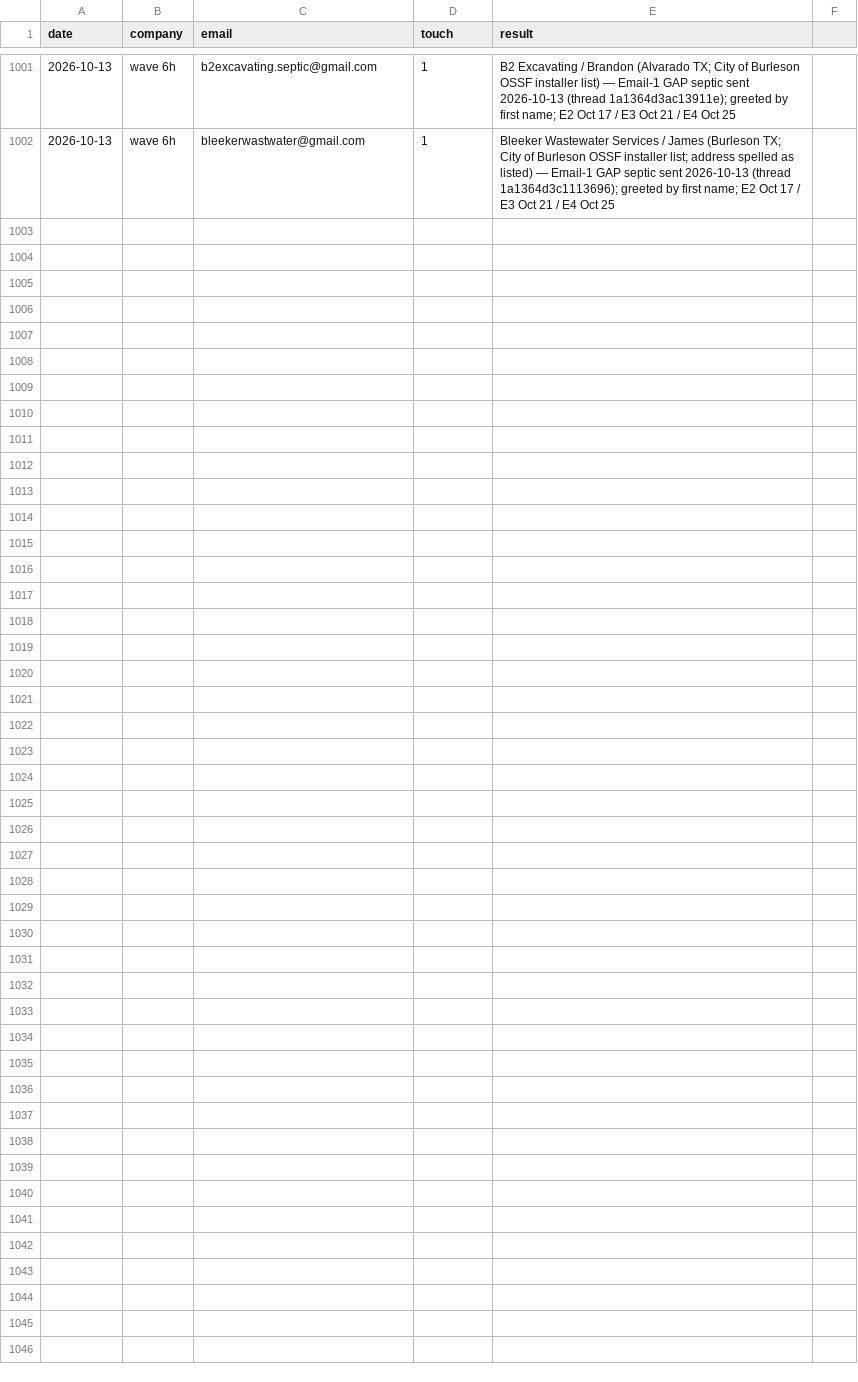
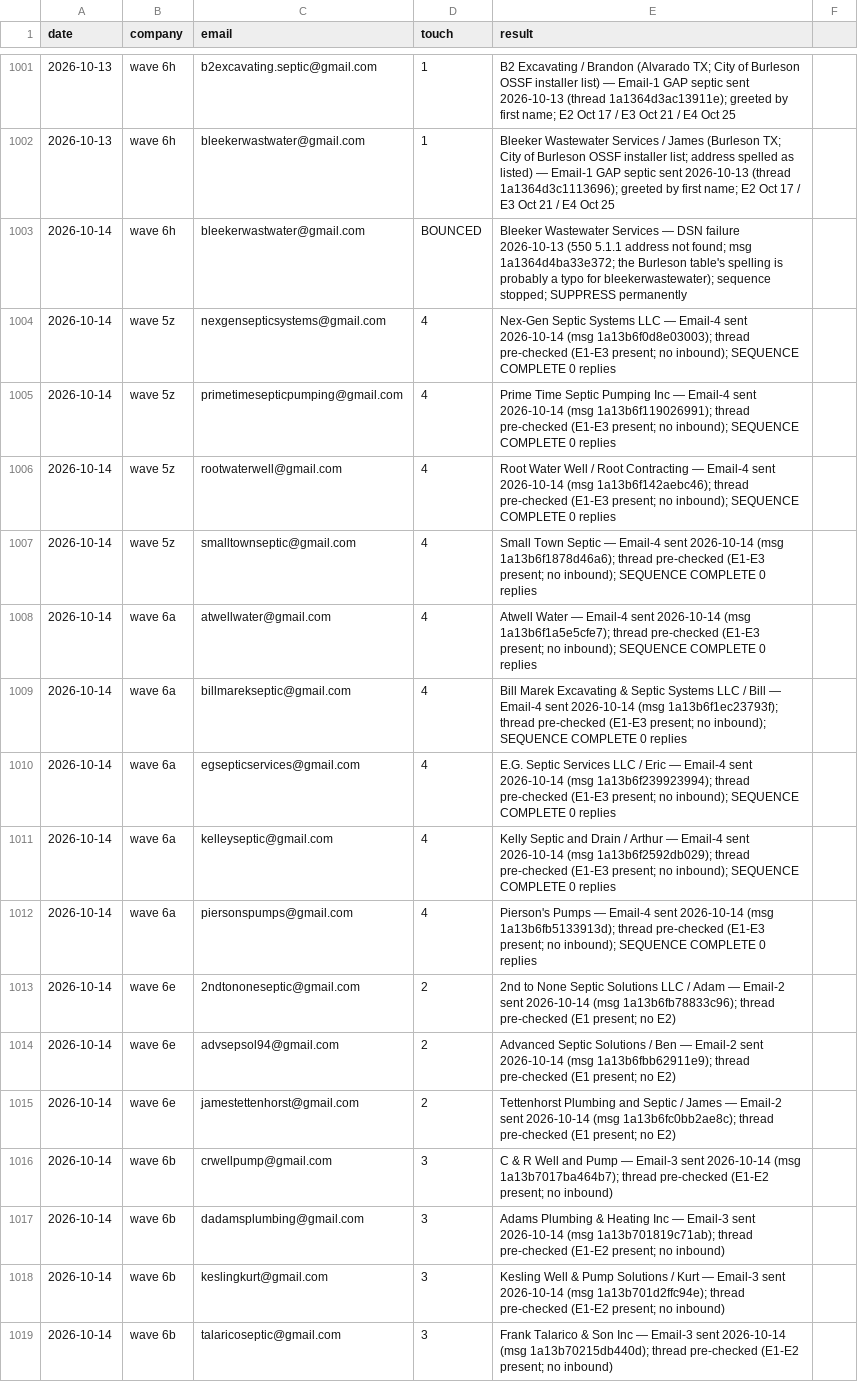
Before and after one commit to cmoney117/fb-marketplace-autoresponder, a CSV file: venture/07-automation/tracker/outreach-log.csv, drawn as a sheet; only a part is shown, gaps mark what is left out.

```diff
--- a/venture/07-automation/tracker/outreach-log.csv
+++ b/venture/07-automation/tracker/outreach-log.csv
@@ -1002 +1002,18 @@ date,company,email,touch,result
 2026-10-13,wave 6h,bleekerwastwater@gmail.com,1,Bleeker Wastewater Services / James (Burleson TX; City of Burleson OSSF installer list; address spelled as listed) — Email-1 GAP septic sent 2026-10-13 (thread 1a1364d3c1113696); greeted by first name; E2 Oct 17 / E3 Oct 21 / E4 Oct 25
+2026-10-14,wave 6h,bleekerwastwater@gmail.com,BOUNCED,Bleeker Wastewater Services — DSN failure 2026-10-13 (550 5.1.1 address not found; msg 1a1364d4ba33e372; the Burleson table's spelling is probably a typo for bleekerwastewater); sequence stopped; SUPPRESS permanently
+2026-10-14,wave 5z,nexgensepticsystems@gmail.com,4,Nex-Gen Septic Systems LLC — Email-4 sent 2026-10-14 (msg 1a13b6f0d8e03003); thread pre-checked (E1-E3 present; no inbound); SEQUENCE COMPLETE 0 replies
+2026-10-14,wave 5z,primetimesepticpumping@gmail.com,4,Prime Time Septic Pumping Inc — Email-4 sent 2026-10-14 (msg 1a13b6f119026991); thread pre-checked (E1-E3 present; no inbound); SEQUENCE COMPLETE 0 replies
+2026-10-14,wave 5z,rootwaterwell@gmail.com,4,Root Water Well / Root Contracting — Email-4 sent 2026-10-14 (msg 1a13b6f142aebc46); thread pre-checked (E1-E3 present; no inbound); SEQUENCE COMPLETE 0 replies
+2026-10-14,wave 5z,smalltownseptic@gmail.com,4,Small Town Septic — Email-4 sent 2026-10-14 (msg 1a13b6f1878d46a6); thread pre-checked (E1-E3 present; no inbound); SEQUENCE COMPLETE 0 replies
+2026-10-14,wave 6a,atwellwater@gmail.com,4,Atwell Water — Email-4 sent 2026-10-14 (msg 1a13b6f1a5e5cfe7); thread pre-checked (E1-E3 present; no inbound); SEQUENCE COMPLETE 0 replies
+2026-10-14,wave 6a,billmarekseptic@gmail.com,4,Bill Marek Excavating & Septic Systems LLC / Bill — Email-4 sent 2026-10-14 (msg 1a13b6f1ec23793f); thread pre-checked (E1-E3 present; no inbound); SEQUENCE COMPLETE 0 replies
+2026-10-14,wave 6a,egsepticservices@gmail.com,4,E.G. Septic Services LLC / Eric — Email-4 sent 2026-10-14 (msg 1a13b6f239923994); thread pre-checked (E1-E3 present; no inbound); SEQUENCE COMPLETE 0 replies
+2026-10-14,wave 6a,kelleyseptic@gmail.com,4,Kelly Septic and Drain / Arthur — Email-4 sent 2026-10-14 (msg 1a13b6f2592db029); thread pre-checked (E1-E3 present; no inbound); SEQUENCE COMPLETE 0 replies
+2026-10-14,wave 6a,piersonspumps@gmail.com,4,Pierson's Pumps — Email-4 sent 2026-10-14 (msg 1a13b6fb5133913d); thread pre-checked (E1-E3 present; no inbound); SEQUENCE COMPLETE 0 replies
+2026-10-14,wave 6e,2ndtononeseptic@gmail.com,2,2nd to None Septic Solutions LLC / Adam — Email-2 sent 2026-10-14 (msg 1a13b6fb78833c96); thread pre-checked (E1 present; no E2)
+2026-10-14,wave 6e,advsepsol94@gmail.com,2,Advanced Septic Solutions / Ben — Email-2 sent 2026-10-14 (msg 1a13b6fbb62911e9); thread pre-checked (E1 present; no E2)
+2026-10-14,wave 6e,jamestettenhorst@gmail.com,2,Tettenhorst Plumbing and Septic / James — Email-2 sent 2026-10-14 (msg 1a13b6fc0bb2ae8c); thread pre-checked (E1 present; no E2)
+2026-10-14,wave 6b,crwellpump@gmail.com,3,C & R Well and Pump — Email-3 sent 2026-10-14 (msg 1a13b7017ba464b7); thread pre-checked (E1-E2 present; no inbound)
+2026-10-14,wave 6b,dadamsplumbing@gmail.com,3,Adams Plumbing & Heating Inc — Email-3 sent 2026-10-14 (msg 1a13b701819c71ab); thread pre-checked (E1-E2 present; no inbound)
+2026-10-14,wave 6b,keslingkurt@gmail.com,3,Kesling Well & Pump Solutions / Kurt — Email-3 sent 2026-10-14 (msg 1a13b701d2ffc94e); thread pre-checked (E1-E2 present; no inbound)
+2026-10-14,wave 6b,talaricoseptic@gmail.com,3,Frank Talarico & Son Inc — Email-3 sent 2026-10-14 (msg 1a13b70215db440d); thread pre-checked (E1-E2 present; no inbound)
```
Also changed, not shown: venture/07-automation/tracker/verification-log.csv.
